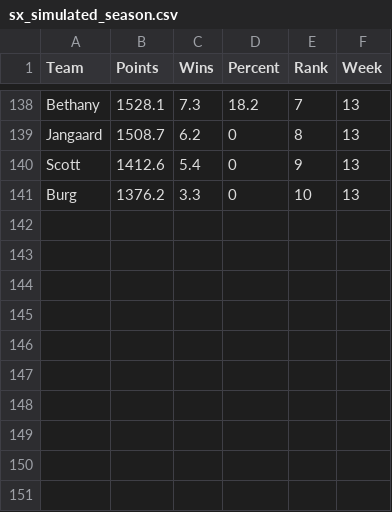
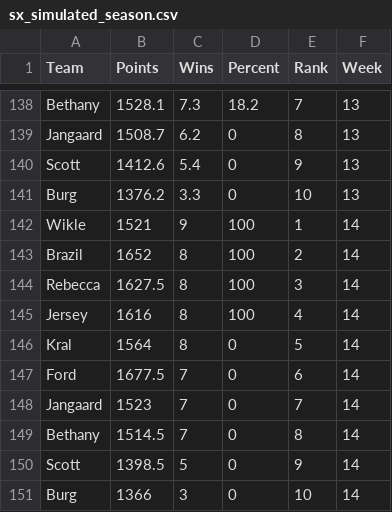
Before and after one commit to scottfrechette/shiny-server, a CSV file: sx/sx_simulated_season.csv, drawn as a sheet; only a part is shown, gaps mark what is left out.

```diff
--- a/sx/sx_simulated_season.csv
+++ b/sx/sx_simulated_season.csv
@@ -141 +141,11 @@ Scott,1412.6,5.4,0,9,13
 Burg,1376.2,3.3,0,10,13
+Wikle,1521,9,100,1,14
+Brazil,1652,8,100,2,14
+Rebecca,1627.5,8,100,3,14
+Jersey,1616,8,100,4,14
+Kral,1564,8,0,5,14
+Ford,1677.5,7,0,6,14
+Jangaard,1523,7,0,7,14
+Bethany,1514.5,7,0,8,14
+Scott,1398.5,5,0,9,14
+Burg,1366,3,0,10,14
```
Also changed, not shown: clt/clt_simulated_season.csv, clt/playoff_leverage.csv, 6 other files.
